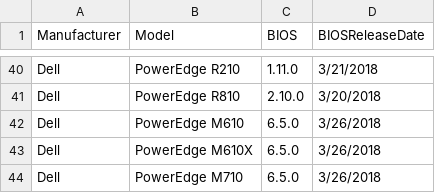
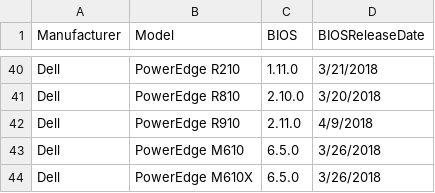
Before and after one commit to arielsanchezmora/vDocumentation, a CSV file: powershell/vDocumentation/BIOSUpdates.csv, drawn as a sheet; only a part is shown, gaps mark what is left out; the shorter side is filled out with more unchanged rows; the diff names each change by its address in the sheet, - before the commit and + after, or states it on an @@ line.

Commit message:
vDocumentation v2.4.2
vDocumentation v2.4.2

```diff
--- a/powershell/vDocumentation/BIOSUpdates.csv
+++ b/powershell/vDocumentation/BIOSUpdates.csv
+row 42: Dell | PowerEdge R910 | 2.11.0 | 4/9/2018
```
